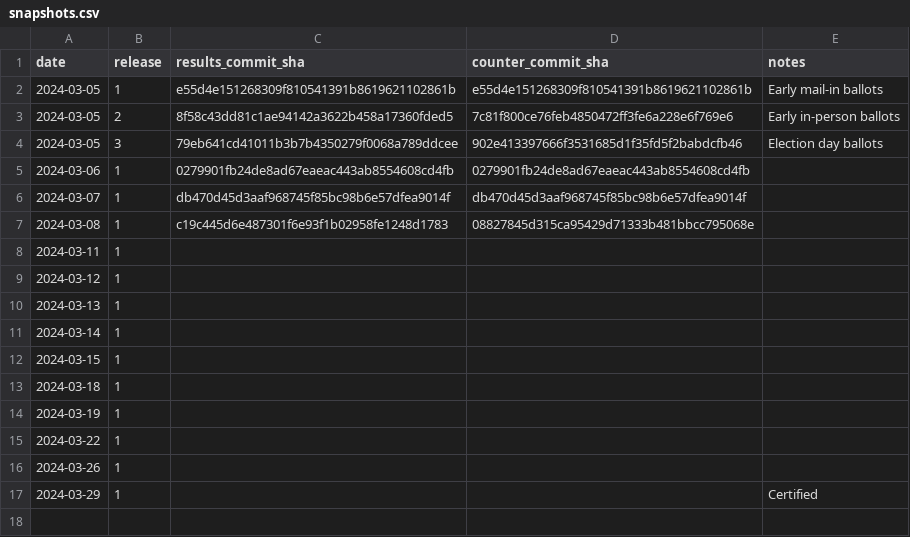
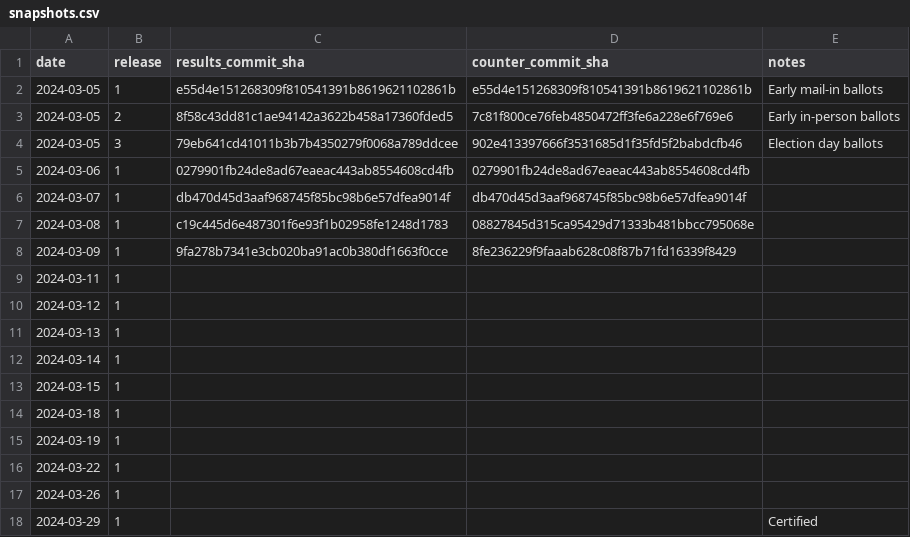
Before and after one commit to rdmurphy/scrape-la-county-election-results-2024, a CSV file: primary/snapshots.csv, drawn as a sheet; the diff names each change by its address in the sheet, - before the commit and + after, or states it on an @@ line.

Commit message:
2024-03-09 snapshot

```diff
--- a/primary/snapshots.csv
+++ b/primary/snapshots.csv
+row 8: 2024-03-09 | 1 | 9fa278b7341e3cb020ba91ac0b380df1663f0cce | 8fe236229f9faaab628c08f87b71fd16339f8429
```
Also changed, not shown: 3 other files.
